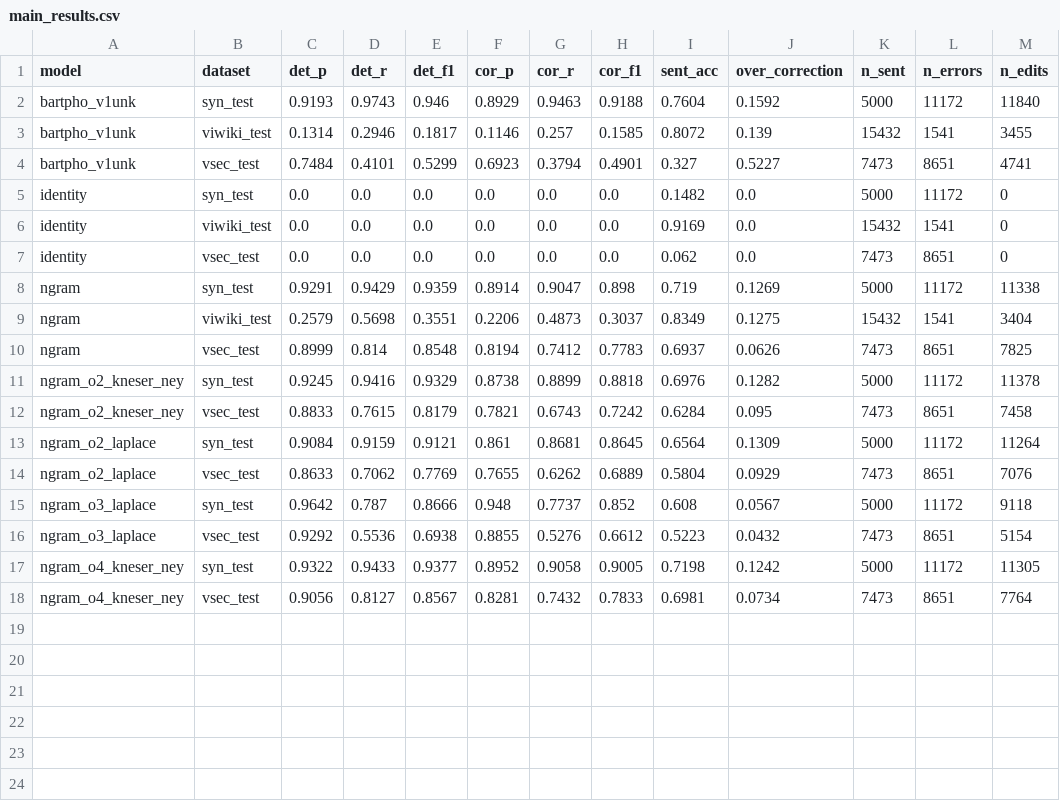
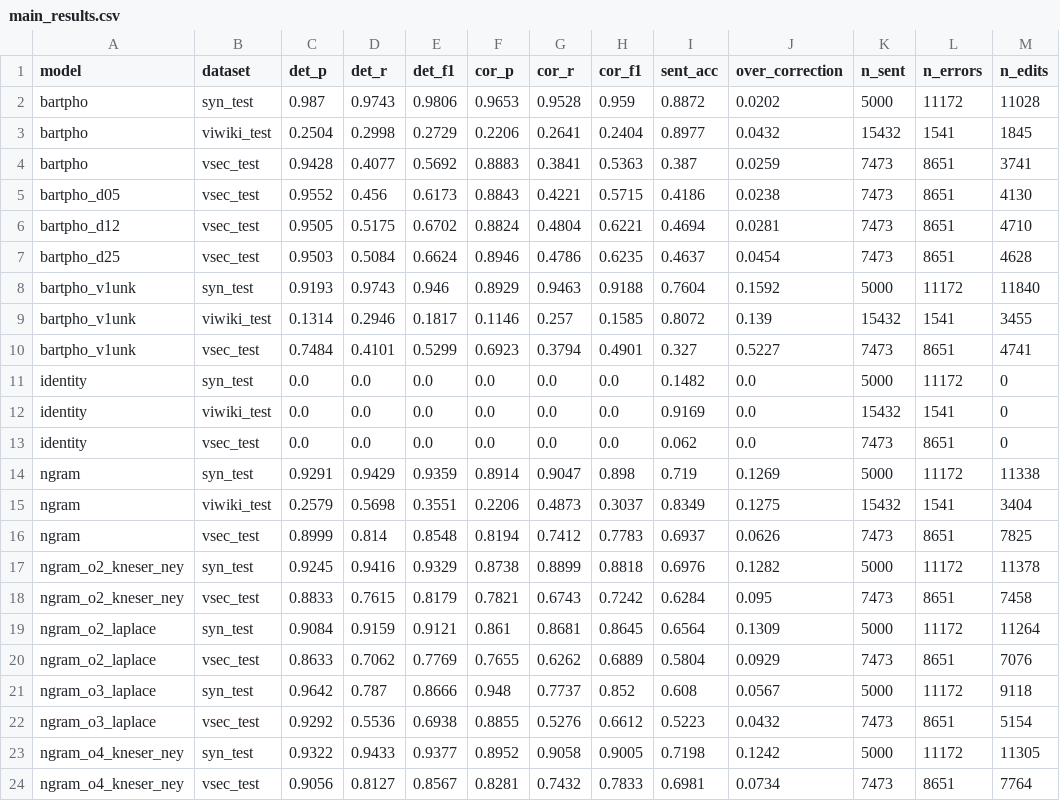
Before and after one commit to Dooty26/vietnamese-spell-correction, a CSV file: outputs/tables/main_results.csv, drawn as a sheet.

```diff
--- a/outputs/tables/main_results.csv
+++ b/outputs/tables/main_results.csv
@@ -1,2 +1,8 @@
 model,dataset,det_p,det_r,det_f1,cor_p,cor_r,cor_f1,sent_acc,over_correction,n_sent,n_errors,n_edits
+bartpho,syn_test,0.987,0.9743,0.9806,0.9653,0.9528,0.959,0.8872,0.0202,5000,11172,11028
+bartpho,viwiki_test,0.2504,0.2998,0.2729,0.2206,0.2641,0.2404,0.8977,0.0432,15432,1541,1845
+bartpho,vsec_test,0.9428,0.4077,0.5692,0.8883,0.3841,0.5363,0.387,0.0259,7473,8651,3741
+bartpho_d05,vsec_test,0.9552,0.456,0.6173,0.8843,0.4221,0.5715,0.4186,0.0238,7473,8651,4130
+bartpho_d12,vsec_test,0.9505,0.5175,0.6702,0.8824,0.4804,0.6221,0.4694,0.0281,7473,8651,4710
+bartpho_d25,vsec_test,0.9503,0.5084,0.6624,0.8946,0.4786,0.6235,0.4637,0.0454,7473,8651,4628
 bartpho_v1unk,syn_test,0.9193,0.9743,0.946,0.8929,0.9463,0.9188,0.7604,0.1592,5000,11172,11840
```
Also changed, not shown: outputs/tables/per_error_type.csv, 1 other file.
